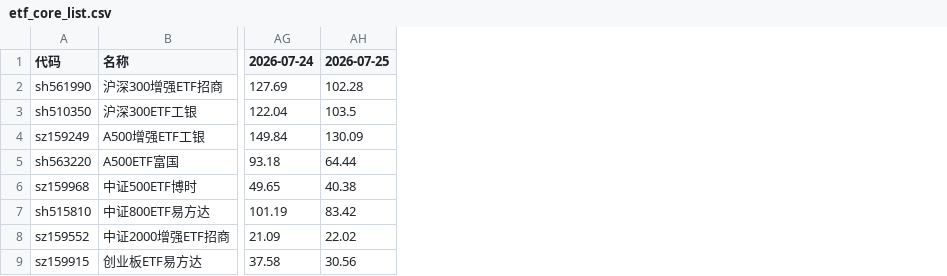
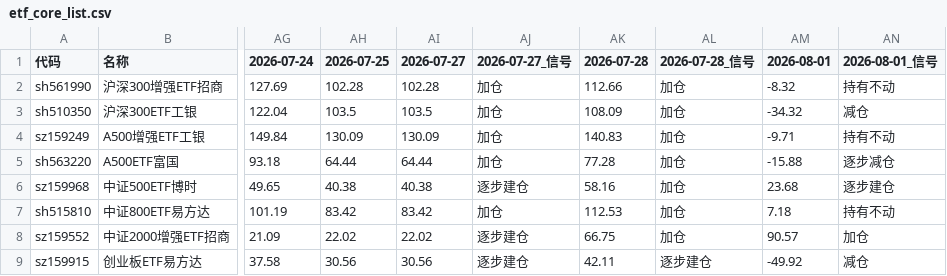
Before and after one commit to Markzzq/PythonProject, a CSV file: etf_core_list.csv, drawn as a sheet; only a part is shown, gaps mark what is left out; the diff names each change by its address in the sheet, - before the commit and + after, or states it on an @@ line.

```diff
--- a/etf_core_list.csv
+++ b/etf_core_list.csv
+column AI (2026-07-27), rows 2-9: 102.28 | 103.5 | 130.09 | 64.44 | 40.38 | 83.42 | 22.02 | 30.56
+column AJ (2026-07-27_信号), rows 2-9: 加仓 | 加仓 | 加仓 | 加仓 | 逐步建仓 | 加仓 | 逐步建仓 | 逐步建仓
+column AK (2026-07-28), rows 2-9: 112.66 | 108.09 | 140.83 | 77.28 | 58.16 | 112.53 | 66.75 | 42.11
+column AL (2026-07-28_信号), rows 2-9: 加仓 | 加仓 | 加仓 | 加仓 | 加仓 | 加仓 | 加仓 | 逐步建仓
+column AM (2026-08-01), rows 2-9: -8.32 | -34.32 | -9.71 | -15.88 | 23.68 | 7.18 | 90.57 | -49.92
+column AN (2026-08-01_信号), rows 2-9: 持有不动 | 减仓 | 持有不动 | 逐步减仓 | 逐步建仓 | 持有不动 | 加仓 | 减仓
```
Also changed, not shown: concept_ths_list.csv, stock_A_list.csv, 15 other files.
